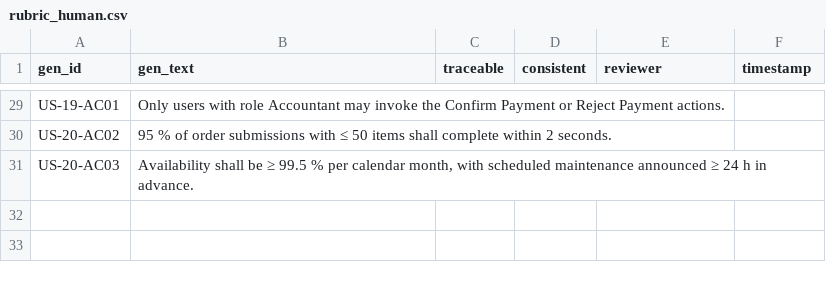
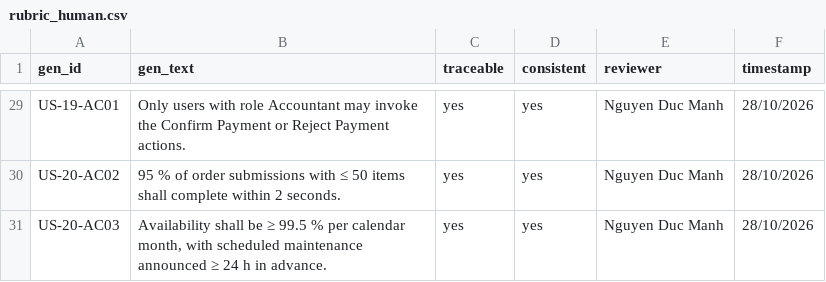
Before and after one commit to swinilab/validation4llmagents, a CSV file: generated/gptoss-2/grading/reqs/review/rubric_human.csv, drawn as a sheet; only a part is shown, gaps mark what is left out; the diff covers the shown part only; the diff names each change by its address in the sheet, - before the commit and + after, or states it on an @@ line.

```diff
--- a/generated/gptoss-2/grading/reqs/review/rubric_human.csv
+++ b/generated/gptoss-2/grading/reqs/review/rubric_human.csv
-C29:C31 (traceable): (empty)
+C29:C31 (traceable): yes
-D29:D31 (consistent): (empty)
+D29:D31 (consistent): yes
-E29:E31 (reviewer): (empty)
+E29:E31 (reviewer): Nguyen Duc Manh
-F29:F31 (timestamp): (empty)
+F29:F31 (timestamp): 28/10/2026
```
Also changed, not shown: 108 edited cells elsewhere in this file, generated/claude-code-1/grading/models/review/guard_ledger.csv, generated/claude-code-2/grading/models/review/guard_ledger.csv, 5 other files.
